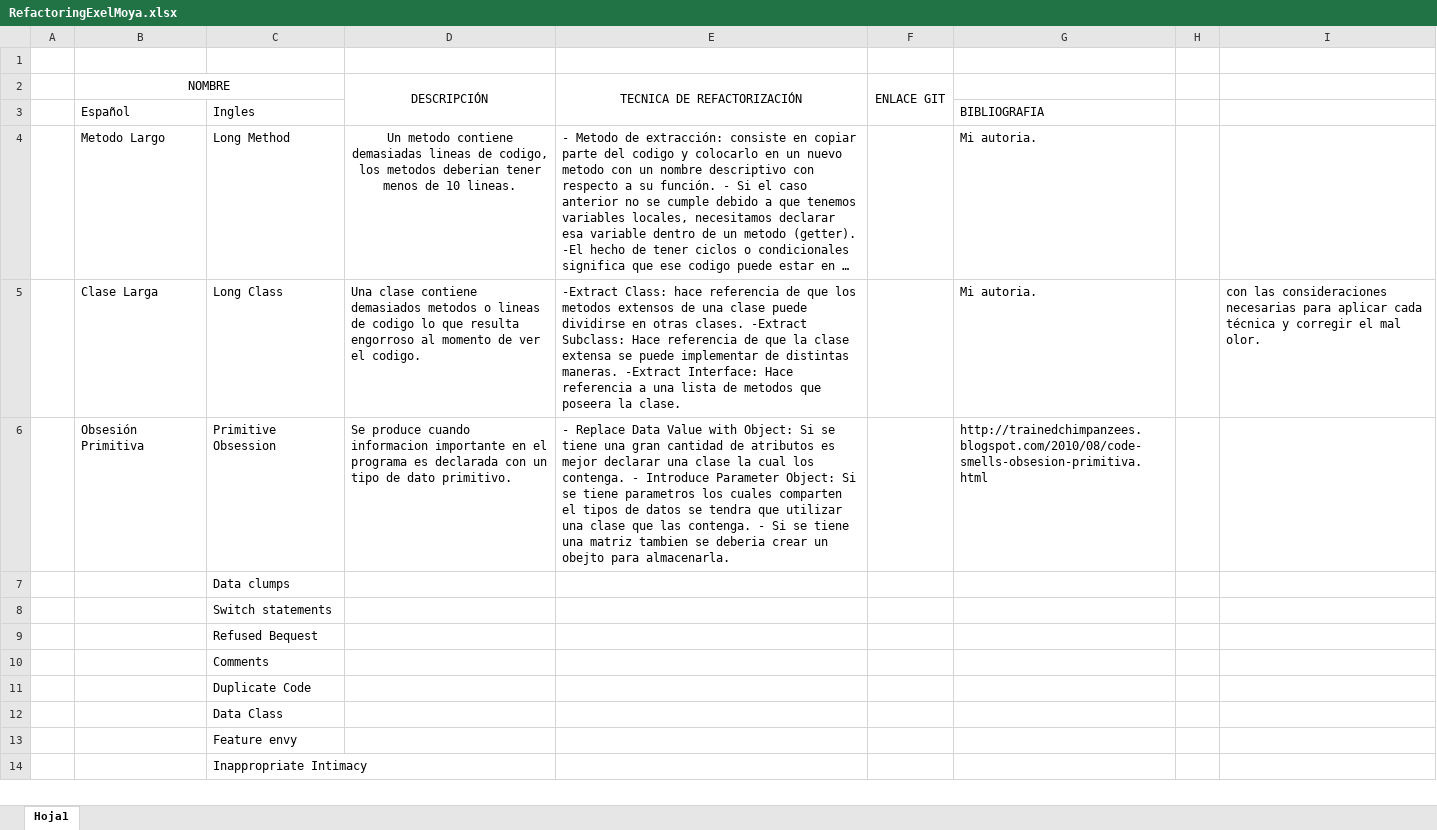
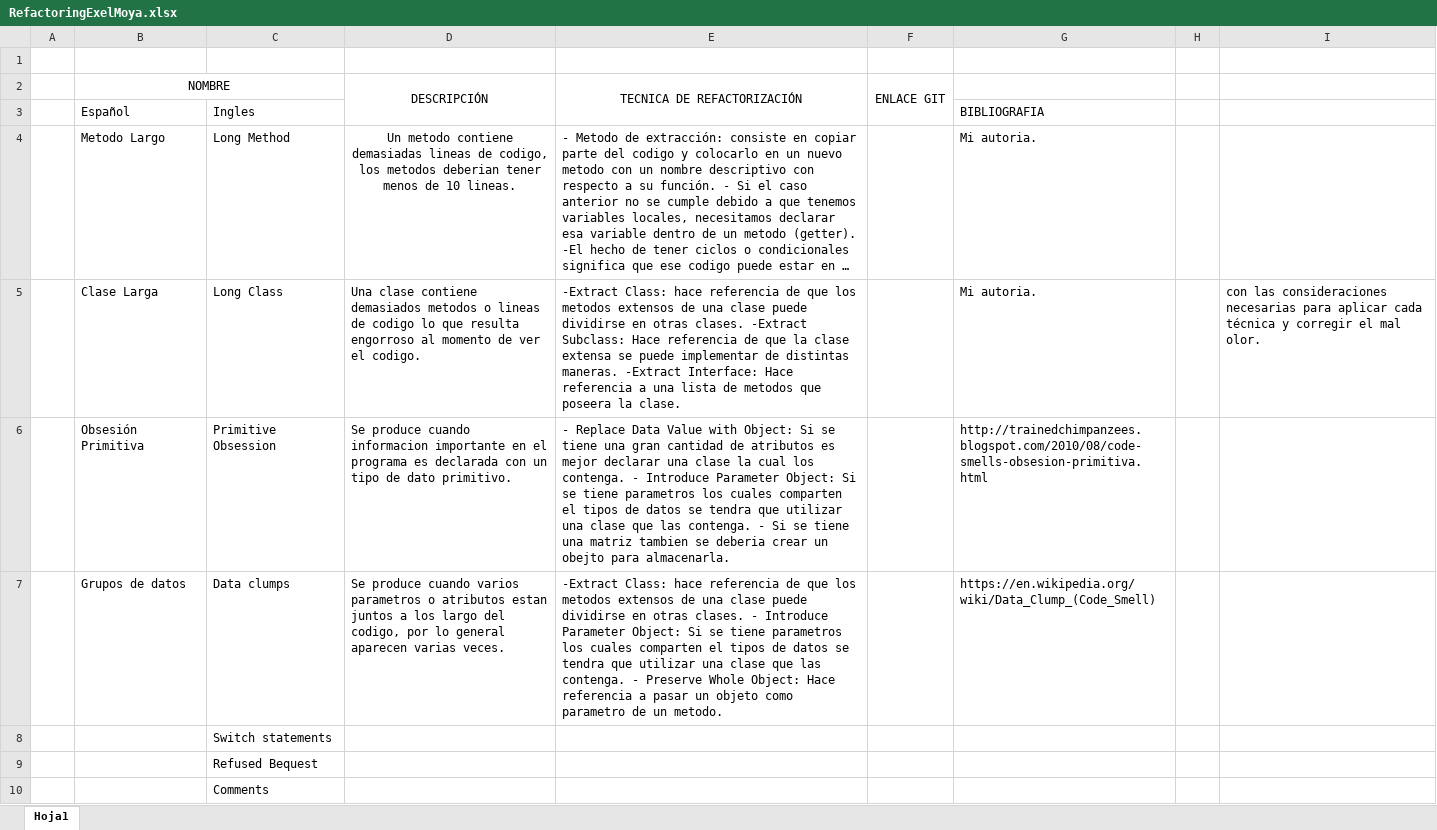
Before and after one commit to l-AngelMoya/Refactoring, an Excel workbook: RefactoringExelMoya.xlsx, sheet Hoja1, drawn as a sheet; only a part is shown; the shorter side is filled out with more unchanged rows; long unchanged cells end in …; values as stored, in another font and other column widths than the file's, no borders; the diff names each change by its address in the sheet, - before the commit and + after, or states it on an @@ line.

Commit message:
DataClumps

```diff
--- a/RefactoringExelMoya.xlsx (sheet Hoja1)
+++ b/RefactoringExelMoya.xlsx (sheet Hoja1)
-B7 (NOMBRE): (empty)
+B7 (NOMBRE): Grupos de datos
-D7 (DESCRIPCIÓN): (empty)
+D7 (DESCRIPCIÓN): Se produce cuando varios parametros o atributos estan juntos a los largo del codigo, por lo general aparecen varias veces.
-E7 (TECNICA DE REFACTORIZACIÓN): (empty)
+E7 (TECNICA DE REFACTORIZACIÓN): -Extract Class: hace referencia de que los metodos extensos de una clase puede dividirse en otras clases. - Introduce Parameter Object: Si se tiene parametros los cuales comparten el tipos de datos se tendra que utilizar una clase que las contenga. - Preserve Whole Object: Hace referencia a pasar un objeto como parametro de un metodo.
-G7: (empty)
+G7: https://en.wikipedia.org/wiki/Data_Clump_(Code_Smell)
```
Also changed, not shown: 9 other files.
